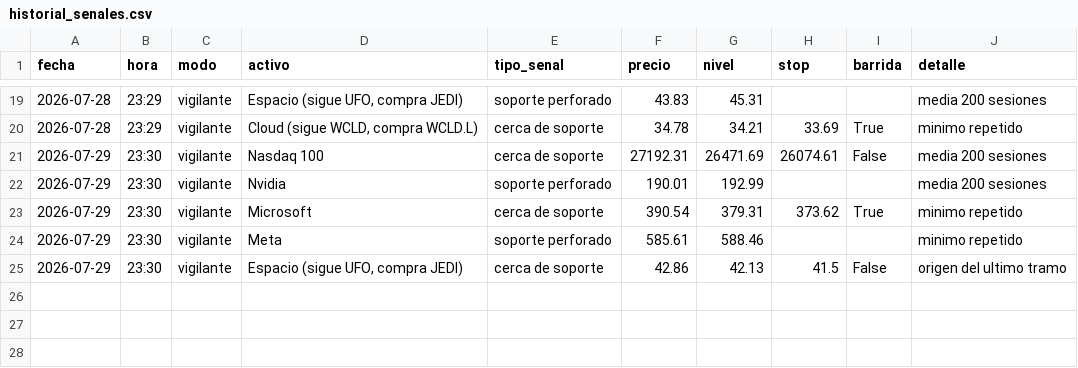
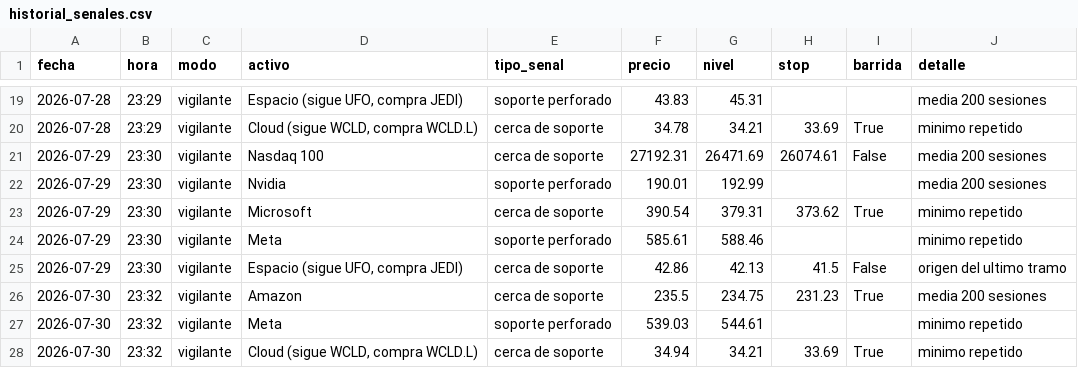
Before and after one commit to Hushyyyy-coder/Sistema-de-inversi-n-m-todo-Cava, a CSV file: historial_senales.csv, drawn as a sheet; only a part is shown, gaps mark what is left out.

Commit message:
Vigilante: actualizacion diaria

```diff
--- a/historial_senales.csv
+++ b/historial_senales.csv
@@ -25 +25,4 @@ fecha,hora,modo,activo,tipo_senal,precio,nivel,stop,barrida,detalle
 2026-07-29,23:30,vigilante,"Espacio (sigue UFO, compra JEDI)",cerca de soporte,42.86,42.13,41.5,False,origen del ultimo tramo
+2026-07-30,23:32,vigilante,Amazon,cerca de soporte,235.5,234.75,231.23,True,media 200 sesiones
+2026-07-30,23:32,vigilante,Meta,soporte perforado,539.03,544.61,,,minimo repetido
+2026-07-30,23:32,vigilante,"Cloud (sigue WCLD, compra WCLD.L)",cerca de soporte,34.94,34.21,33.69,True,minimo repetido
```
Also changed, not shown: 1 other file.
